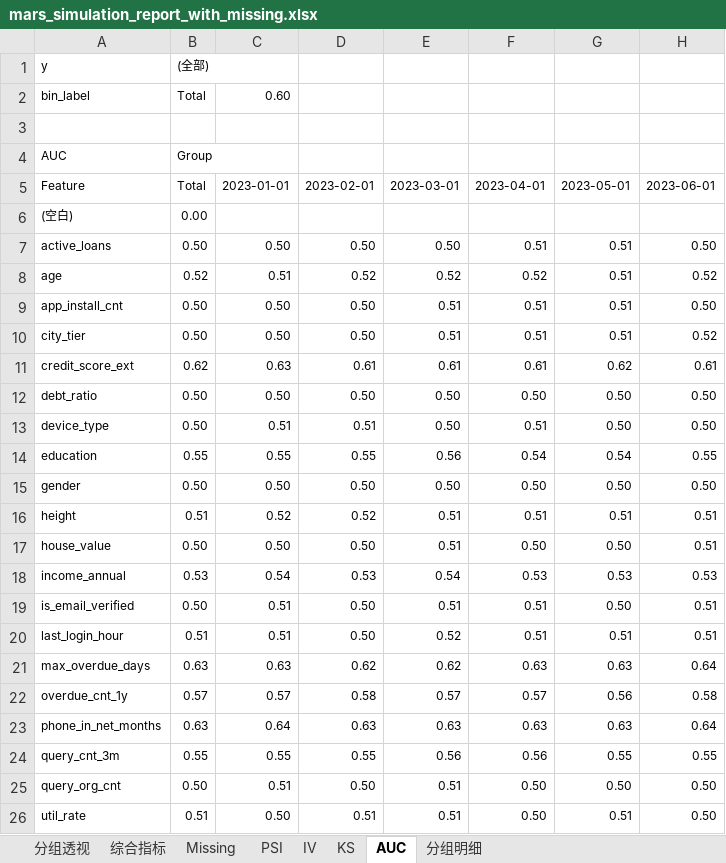
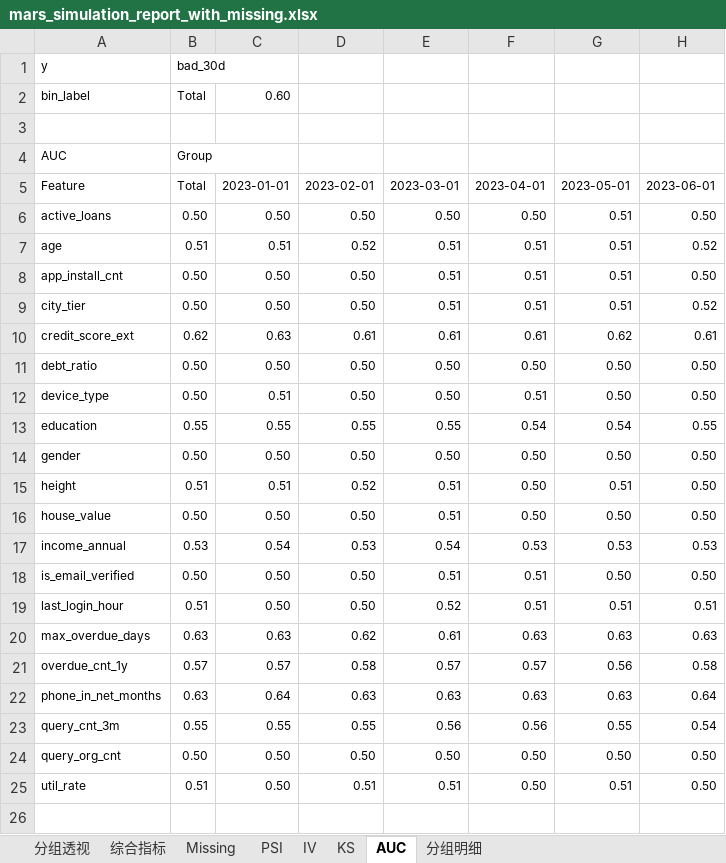
Before and after one commit to nana721/mars-risk, an Excel workbook: src/mars_simulation_report_with_missing.xlsx, sheet AUC, drawn as a sheet; values as stored, in another font and other column widths than the file's, no borders; conditional formats not drawn; removed rows and columns are numbered as before the commit, all else as after; the diff names each change by its address in the sheet, - before the commit and + after, or states it on an @@ line.

```diff
--- a/src/mars_simulation_report_with_missing.xlsx (sheet AUC)
+++ b/src/mars_simulation_report_with_missing.xlsx (sheet AUC)
-B1: (全部)
+B1: bad_30d
-row 6: (空白) | 0.00
-F6: 0.51
+F6: 0.50
-B7: 0.52
+B7: 0.51
-E7: 0.52
+E7: 0.51
-F7: 0.52
+F7: 0.51
-D12: 0.51
+D12: 0.50
-E13: 0.56
+E13: 0.55
-C15: 0.52
+C15: 0.51
-F15: 0.51
+F15: 0.50
-H15:H16: 0.51
+H15:H16: 0.50
-C18:C19: 0.51
+C18:C19: 0.50
-H18: 0.51
+H18: 0.50
-E20: 0.62
+E20: 0.61
-H20: 0.64
+H20: 0.63
-H23: 0.55
+H23: 0.54
-C24: 0.51
+C24: 0.50
-E24: 0.51
+E24: 0.50
```
Also changed, not shown: sheet 分组透视, sheet KS, sheet IV, sheet 综合指标, sheet Missing, sheet PSI, 8 other files.
